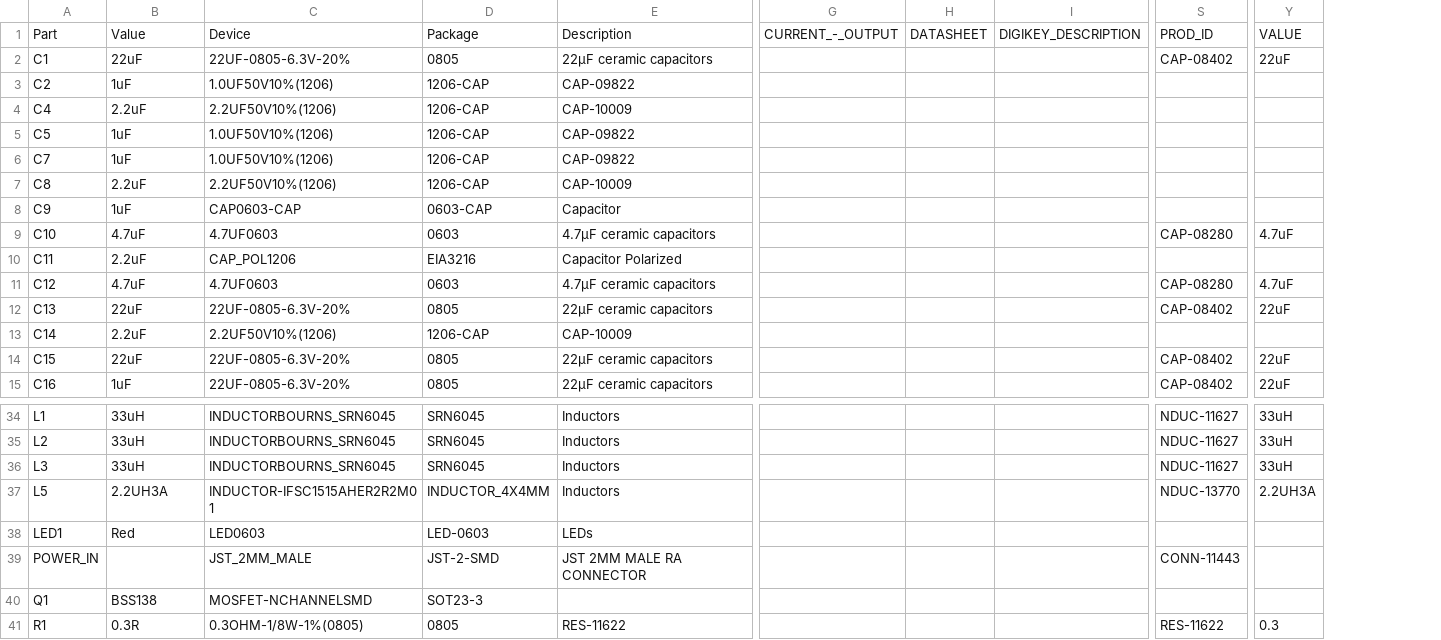
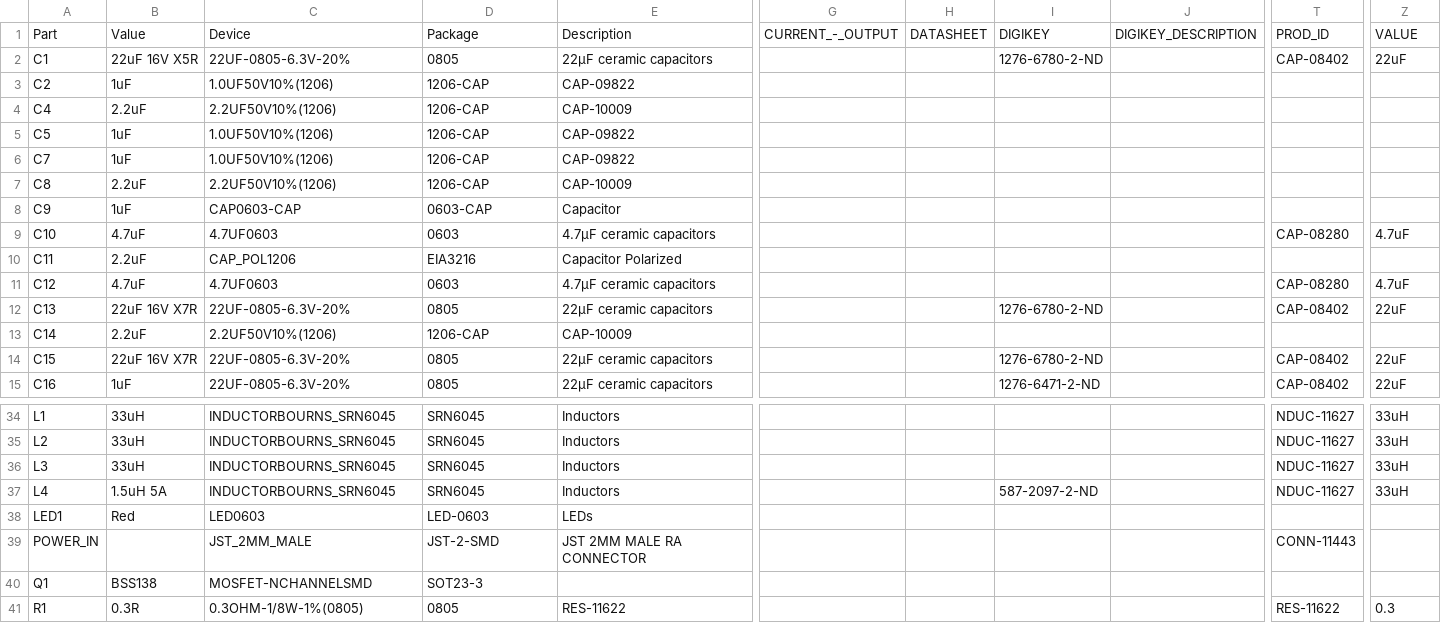
Before and after one commit to aberke/city-science-bike-swarm, a CSV file: Circuit/V3 nrf5.csv, drawn as a sheet; only a part is shown, gaps mark what is left out; removed rows and columns are numbered as before the commit, all else as after; rows hold the shown columns only; the diff names each change by its address in the sheet, - before the commit and + after, or states it on an @@ line.

```diff
--- a/Circuit/V3 nrf5.csv
+++ b/Circuit/V3 nrf5.csv
+column I, rows 1-15: DIGIKEY | 1276-6780-2-ND |  |  |  |  |  |  |  |  |  | 1276-6780-2-ND |  | 1276-6780-2-ND | 1276-6471-2-ND
-B2: 22uF
+B2: 22uF 16V X5R
-B12: 22uF
+B12: 22uF 16V X7R
-B14: 22uF
+B14: 22uF 16V X7R
-row 37: L5 | 2.2UH3A | INDUCTOR-IFSC1515AHER2R2M01 | INDUCTOR_4X4MM | Inductors |  |  |  | NDUC-13770 | 2.2UH3A
+row 37: L4 | 1.5uH 5A | INDUCTORBOURNS_SRN6045 | SRN6045 | Inductors |  |  | 587-2097-2-ND |  | NDUC-11627 | 33uH
```
Also changed, not shown: 3 other files.
